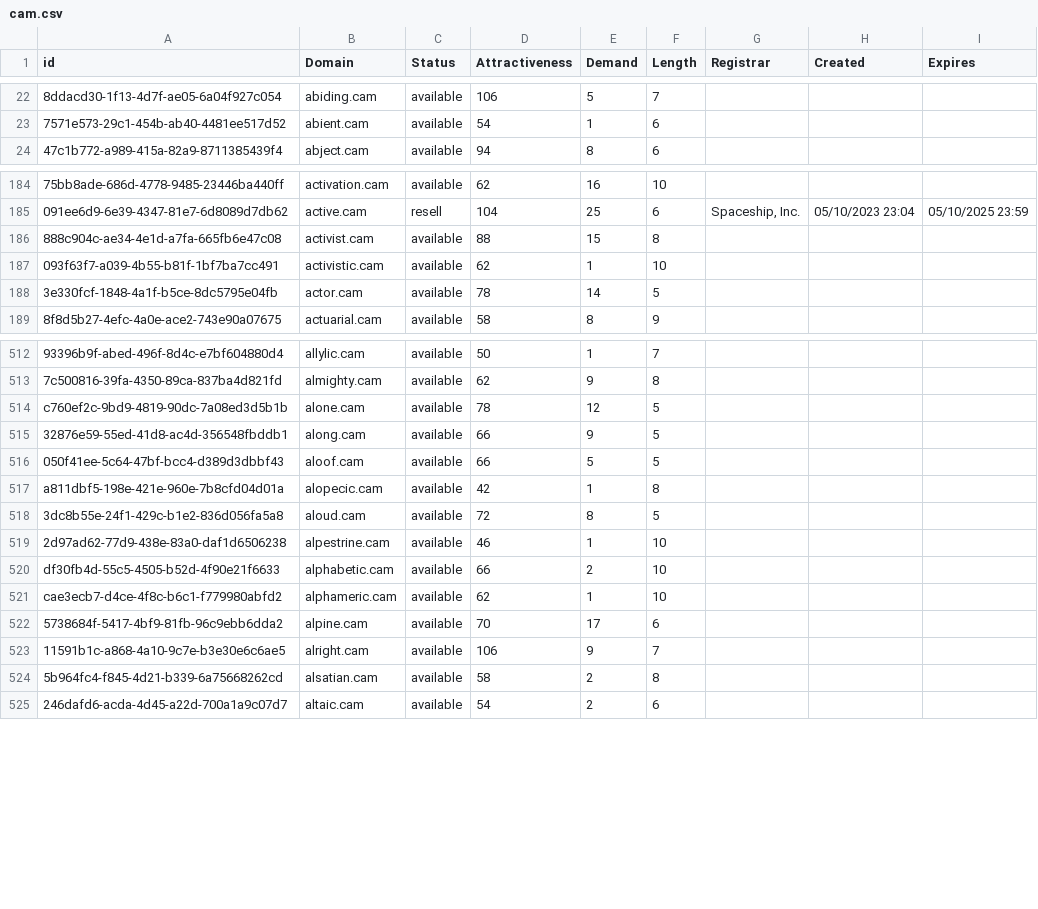
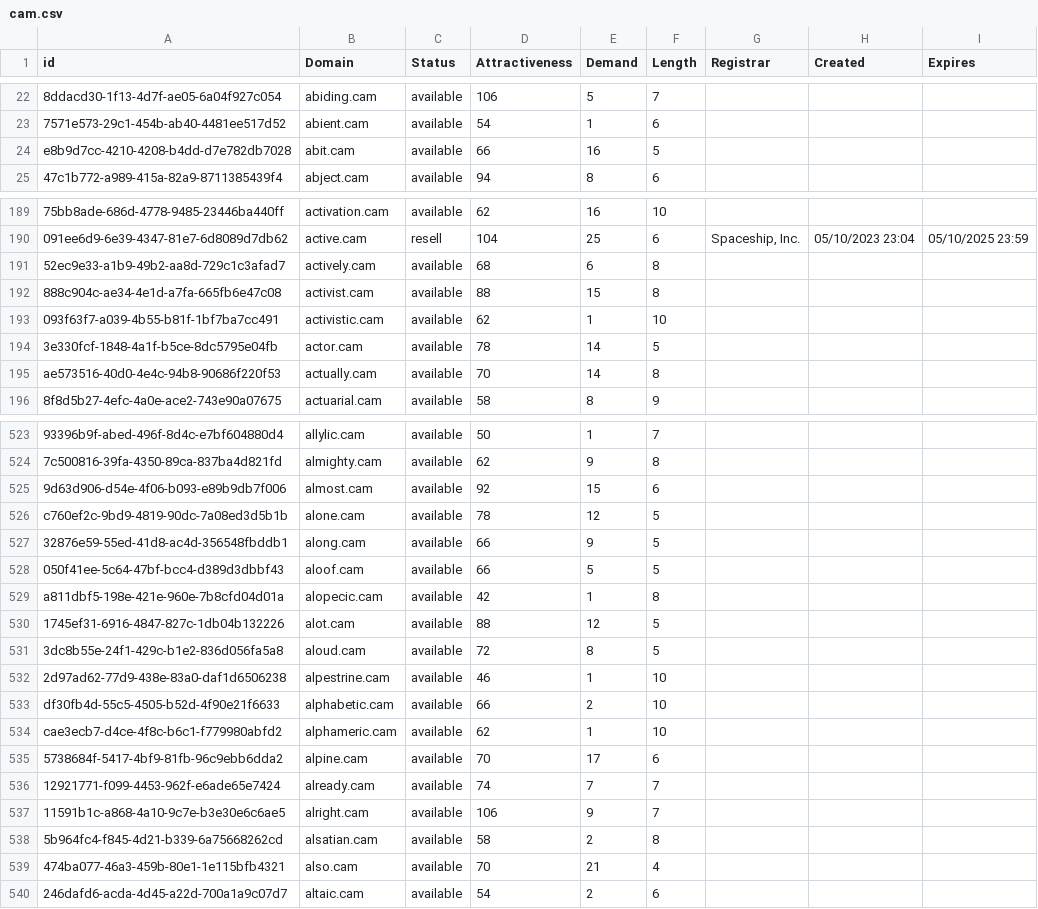
Before and after one commit to UniqueDomains/cam-oneword-domains, a CSV file: cam.csv, drawn as a sheet; only a part is shown, gaps mark what is left out; the diff covers the shown part only; the diff names each change by its address in the sheet, - before the commit and + after, or states it on an @@ line.

Commit message:
Domains update

```diff
--- a/cam.csv
+++ b/cam.csv
+row 24: e8b9d7cc-4210-4208-b4dd-d7e782db7028 | abit.cam | available | 66 | 16 | 5
+row 191: 52ec9e33-a1b9-49b2-aa8d-729c1c3afad7 | actively.cam | available | 68 | 6 | 8
+row 195: ae573516-40d0-4e4c-94b8-90686f220f53 | actually.cam | available | 70 | 14 | 8
+row 525: 9d63d906-d54e-4f06-b093-e89b9db7f006 | almost.cam | available | 92 | 15 | 6
+row 530: 1745ef31-6916-4847-827c-1db04b132226 | alot.cam | available | 88 | 12 | 5
+row 536: 12921771-f099-4453-962f-e6ade65e7424 | already.cam | available | 74 | 7 | 7
+row 539: 474ba077-46a3-459b-80e1-1e115bfb4321 | also.cam | available | 70 | 21 | 4
```
Also changed, not shown: 25 added rows and 1 edited cell elsewhere in this file, 2 other files.
